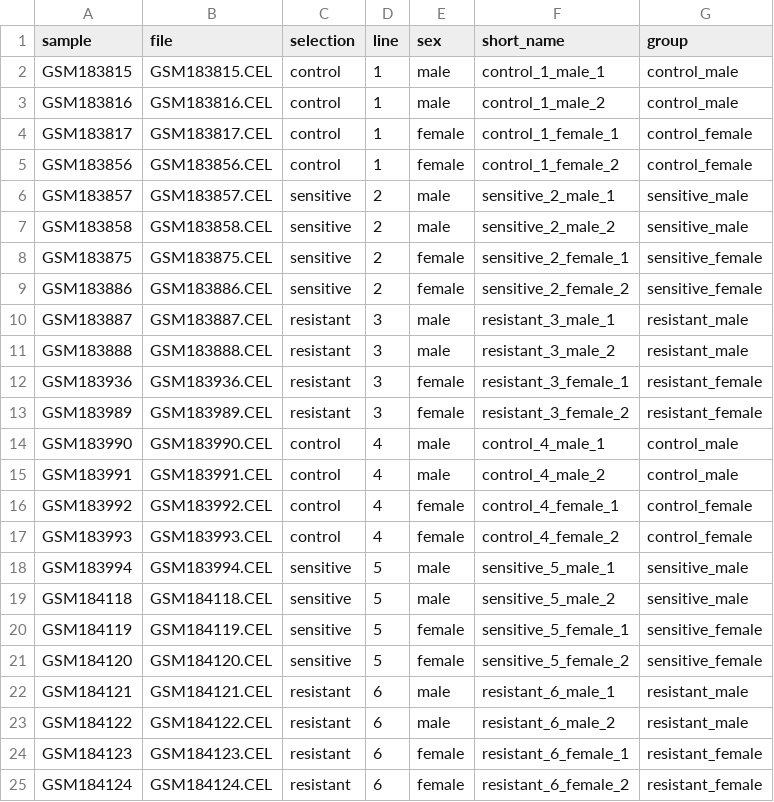
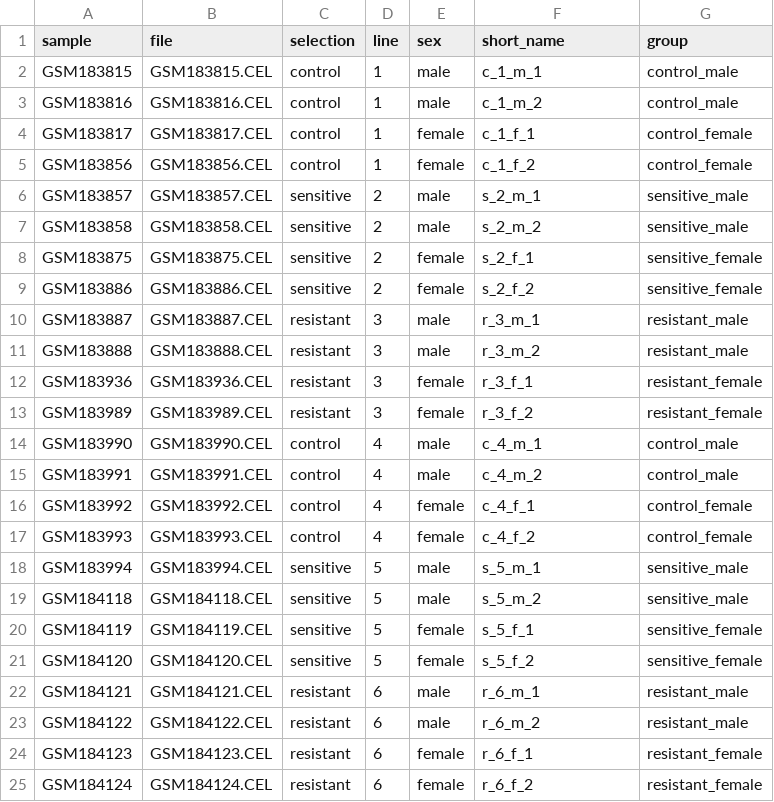
Before and after one commit to zsigmas/PEC1_ADO, a CSV file: data/targets.csv, drawn as a sheet.

```diff
--- a/data/targets.csv
+++ b/data/targets.csv
@@ -1,25 +1,25 @@
 sample,file,selection,line,sex,short_name,group
-GSM183815,GSM183815.CEL,control,1,male,control_1_male_1,control_male
-GSM183816,GSM183816.CEL,control,1,male,control_1_male_2,control_male
-GSM183817,GSM183817.CEL,control,1,female,control_1_female_1,control_female
-GSM183856,GSM183856.CEL,control,1,female,control_1_female_2,control_female
-GSM183857,GSM183857.CEL,sensitive,2,male,sensitive_2_male_1,sensitive_male
-GSM183858,GSM183858.CEL,sensitive,2,male,sensitive_2_male_2,sensitive_male
-GSM183875,GSM183875.CEL,sensitive,2,female,sensitive_2_female_1,sensitive_female
-GSM183886,GSM183886.CEL,sensitive,2,female,sensitive_2_female_2,sensitive_female
-GSM183887,GSM183887.CEL,resistant,3,male,resistant_3_male_1,resistant_male
-GSM183888,GSM183888.CEL,resistant,3,male,resistant_3_male_2,resistant_male
-GSM183936,GSM183936.CEL,resistant,3,female,resistant_3_female_1,resistant_female
-GSM183989,GSM183989.CEL,resistant,3,female,resistant_3_female_2,resistant_female
-GSM183990,GSM183990.CEL,control,4,male,control_4_male_1,control_male
-GSM183991,GSM183991.CEL,control,4,male,control_4_male_2,control_male
-GSM183992,GSM183992.CEL,control,4,female,control_4_female_1,control_female
-GSM183993,GSM183993.CEL,control,4,female,control_4_female_2,control_female
-GSM183994,GSM183994.CEL,sensitive,5,male,sensitive_5_male_1,sensitive_male
-GSM184118,GSM184118.CEL,sensitive,5,male,sensitive_5_male_2,sensitive_male
-GSM184119,GSM184119.CEL,sensitive,5,female,sensitive_5_female_1,sensitive_female
-GSM184120,GSM184120.CEL,sensitive,5,female,sensitive_5_female_2,sensitive_female
-GSM184121,GSM184121.CEL,resistant,6,male,resistant_6_male_1,resistant_male
-GSM184122,GSM184122.CEL,resistant,6,male,resistant_6_male_2,resistant_male
-GSM184123,GSM184123.CEL,resistant,6,female,resistant_6_female_1,resistant_female
-GSM184124,GSM184124.CEL,resistant,6,female,resistant_6_female_2,resistant_female
+GSM183815,GSM183815.CEL,control,1,male,c_1_m_1,control_male
+GSM183816,GSM183816.CEL,control,1,male,c_1_m_2,control_male
+GSM183817,GSM183817.CEL,control,1,female,c_1_f_1,control_female
+GSM183856,GSM183856.CEL,control,1,female,c_1_f_2,control_female
+GSM183857,GSM183857.CEL,sensitive,2,male,s_2_m_1,sensitive_male
+GSM183858,GSM183858.CEL,sensitive,2,male,s_2_m_2,sensitive_male
+GSM183875,GSM183875.CEL,sensitive,2,female,s_2_f_1,sensitive_female
+GSM183886,GSM183886.CEL,sensitive,2,female,s_2_f_2,sensitive_female
+GSM183887,GSM183887.CEL,resistant,3,male,r_3_m_1,resistant_male
+GSM183888,GSM183888.CEL,resistant,3,male,r_3_m_2,resistant_male
+GSM183936,GSM183936.CEL,resistant,3,female,r_3_f_1,resistant_female
+GSM183989,GSM183989.CEL,resistant,3,female,r_3_f_2,resistant_female
+GSM183990,GSM183990.CEL,control,4,male,c_4_m_1,control_male
+GSM183991,GSM183991.CEL,control,4,male,c_4_m_2,control_male
+GSM183992,GSM183992.CEL,control,4,female,c_4_f_1,control_female
+GSM183993,GSM183993.CEL,control,4,female,c_4_f_2,control_female
+GSM183994,GSM183994.CEL,sensitive,5,male,s_5_m_1,sensitive_male
+GSM184118,GSM184118.CEL,sensitive,5,male,s_5_m_2,sensitive_male
+GSM184119,GSM184119.CEL,sensitive,5,female,s_5_f_1,sensitive_female
+GSM184120,GSM184120.CEL,sensitive,5,female,s_5_f_2,sensitive_female
+GSM184121,GSM184121.CEL,resistant,6,male,r_6_m_1,resistant_male
+GSM184122,GSM184122.CEL,resistant,6,male,r_6_m_2,resistant_male
+GSM184123,GSM184123.CEL,resistant,6,female,r_6_f_1,resistant_female
+GSM184124,GSM184124.CEL,resistant,6,female,r_6_f_2,resistant_female
```
Also changed, not shown: 11 other files.
